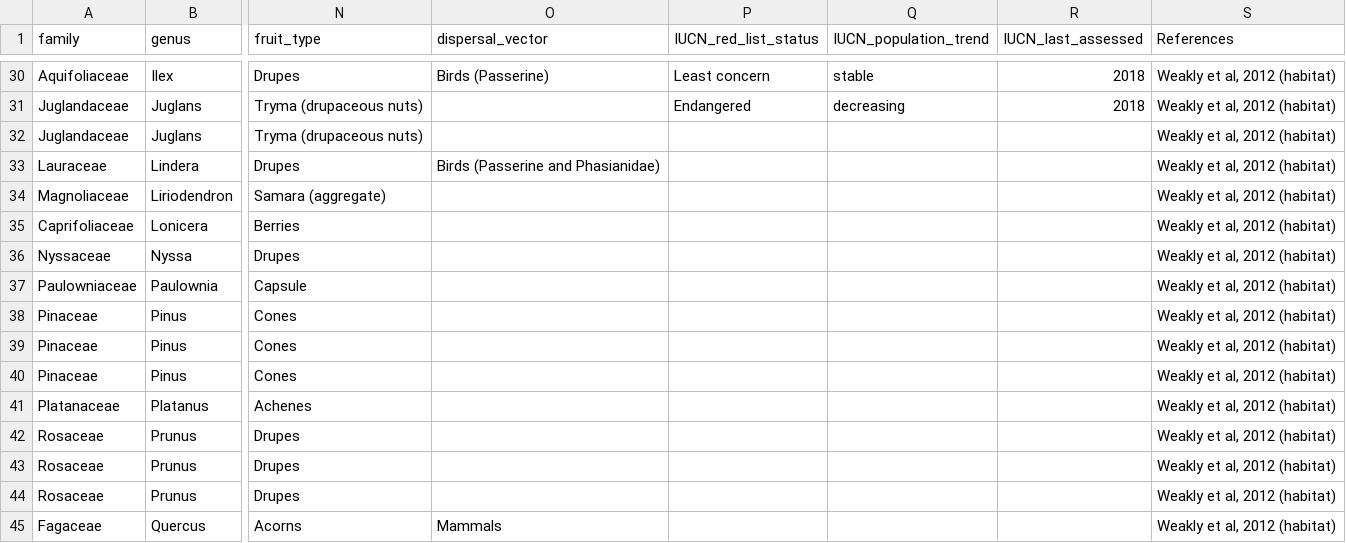
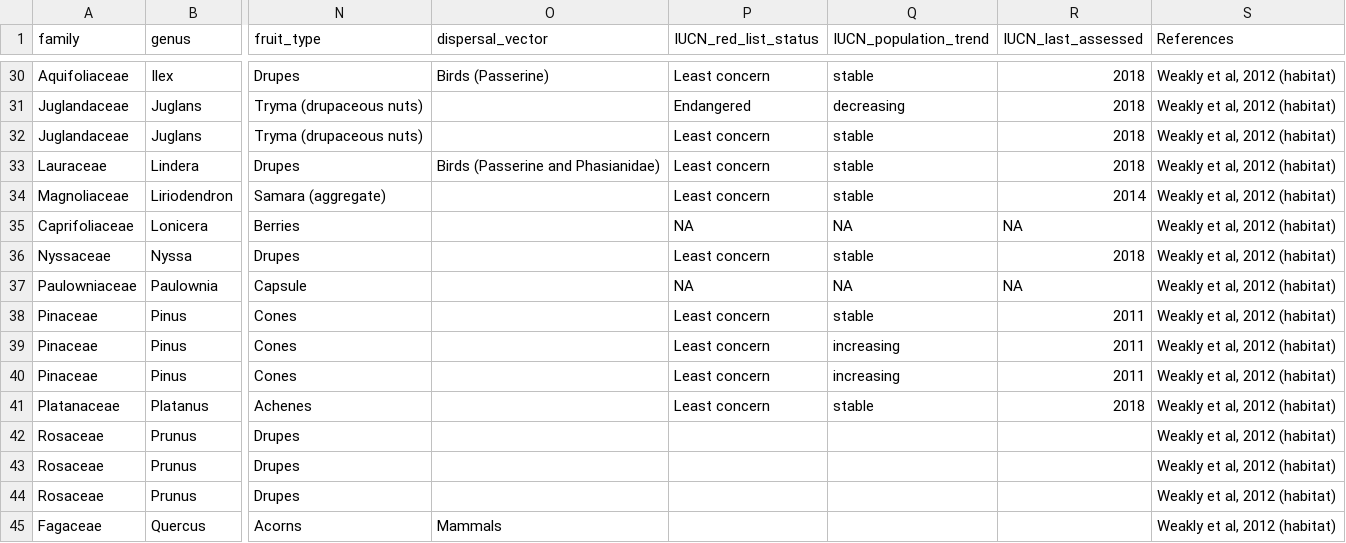
Before and after one commit to SCBI-ForestGEO/SCBI-ForestGEO-Data, a CSV file: species_lists/Tree ecology/SCBI_ForestGEO_sp_ecology.csv, drawn as a sheet; only a part is shown, gaps mark what is left out; the diff names each change by its address in the sheet, - before the commit and + after, or states it on an @@ line.

Commit message:
Update SCBI_ForestGEO_sp_ecology.csv

```diff
--- a/species_lists/Tree ecology/SCBI_ForestGEO_sp_ecology.csv
+++ b/species_lists/Tree ecology/SCBI_ForestGEO_sp_ecology.csv
-P32:P34 (IUCN_red_list_status): (empty)
+P32:P34 (IUCN_red_list_status): Least concern
-Q32:Q34 (IUCN_population_trend): (empty)
+Q32:Q34 (IUCN_population_trend): stable
-R32:R33 (IUCN_last_assessed): (empty)
+R32:R33 (IUCN_last_assessed): 2018
-R34 (IUCN_last_assessed): (empty)
+R34 (IUCN_last_assessed): 2014
-P35 (IUCN_red_list_status): (empty)
+P35 (IUCN_red_list_status): NA
-Q35 (IUCN_population_trend): (empty)
+Q35 (IUCN_population_trend): NA
-R35 (IUCN_last_assessed): (empty)
+R35 (IUCN_last_assessed): NA
-P36 (IUCN_red_list_status): (empty)
+P36 (IUCN_red_list_status): Least concern
-Q36 (IUCN_population_trend): (empty)
+Q36 (IUCN_population_trend): stable
-R36 (IUCN_last_assessed): (empty)
+R36 (IUCN_last_assessed): 2018
-P37 (IUCN_red_list_status): (empty)
+P37 (IUCN_red_list_status): NA
-Q37 (IUCN_population_trend): (empty)
+Q37 (IUCN_population_trend): NA
-R37 (IUCN_last_assessed): (empty)
+R37 (IUCN_last_assessed): NA
-P38:P41 (IUCN_red_list_status): (empty)
+P38:P41 (IUCN_red_list_status): Least concern
-Q38 (IUCN_population_trend): (empty)
+Q38 (IUCN_population_trend): stable
-R38:R40 (IUCN_last_assessed): (empty)
+R38:R40 (IUCN_last_assessed): 2011
-Q39:Q40 (IUCN_population_trend): (empty)
+Q39:Q40 (IUCN_population_trend): increasing
-Q41 (IUCN_population_trend): (empty)
+Q41 (IUCN_population_trend): stable
-R41 (IUCN_last_assessed): (empty)
+R41 (IUCN_last_assessed): 2018
```
